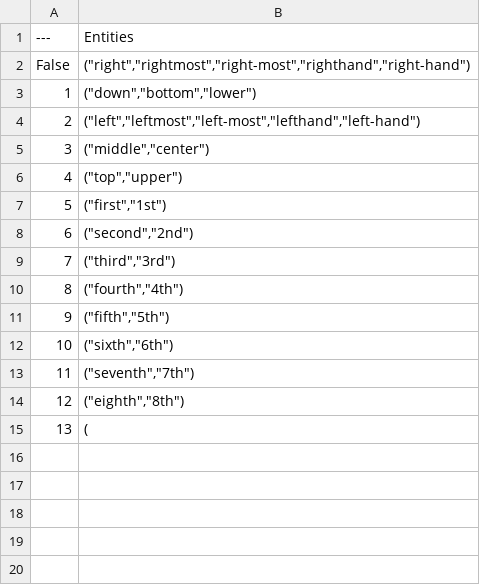
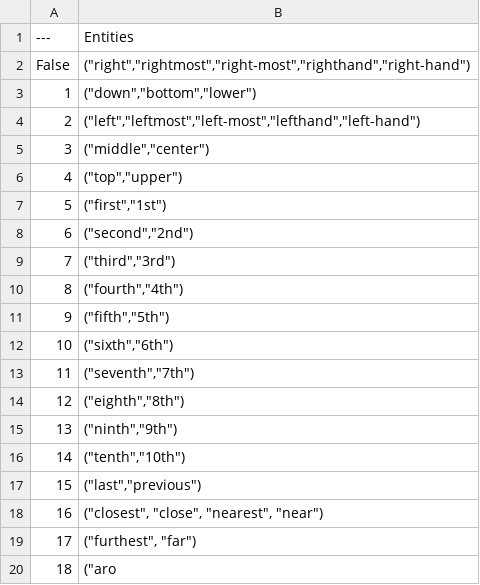
Before and after one commit to datasauces/super-nlp-ue4, a CSV file: Content/Entities/screenposition.csv, drawn as a sheet.

Commit message:
Small refactorings

```diff
--- a/Content/Entities/screenposition.csv
+++ b/Content/Entities/screenposition.csv
@@ -14,2 +14,7 @@ False,"(""right"",""rightmost"",""right-most"",""righthand"",""right-hand"")"
 12,"(""eighth"",""8th"")"
-13,"(
+13,"(""ninth"",""9th"")"
+14,"(""tenth"",""10th"")"
+15,"(""last"",""previous"")"
+16,"(""closest"", ""close"", ""nearest"", ""near"")"
+17,"(""furthest"", ""far"")"
+18,"(""aro
```
